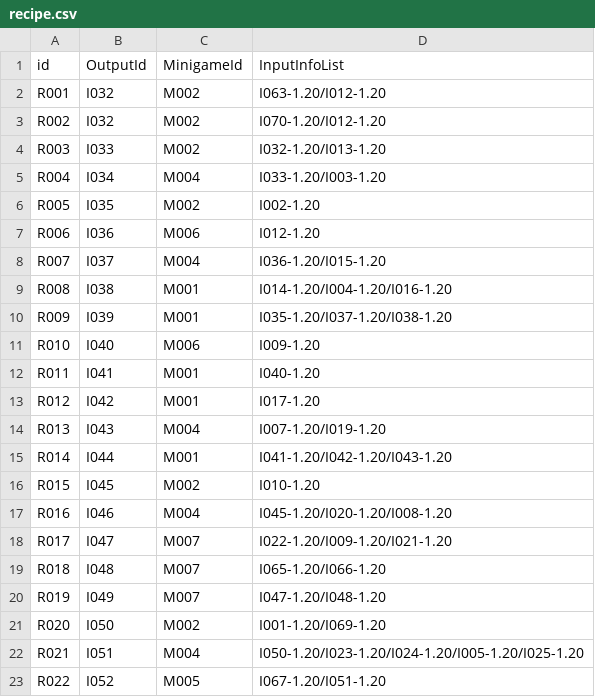
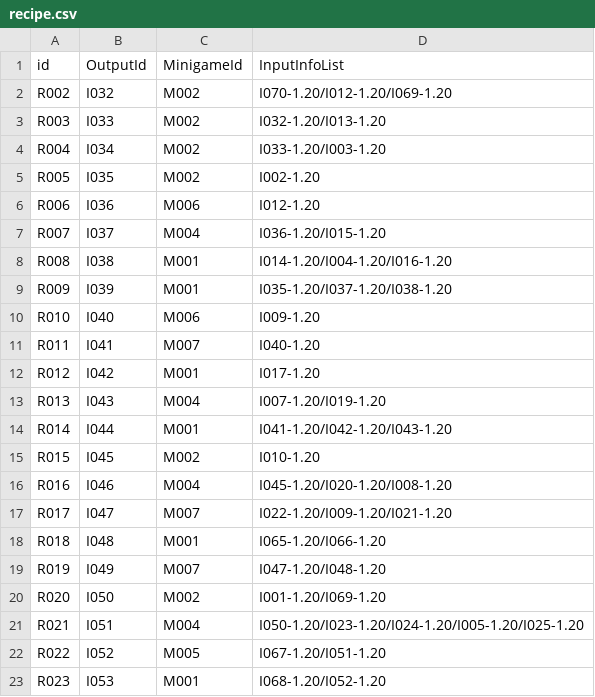
Before and after one commit to teamSSD/unity-project, a CSV file: Assets/Resources/driveAssets/dataTables/recipe.csv, drawn as a sheet; only a part is shown; the shorter side is filled out with more unchanged rows.

```diff
--- a/Assets/Resources/driveAssets/dataTables/recipe.csv
+++ b/Assets/Resources/driveAssets/dataTables/recipe.csv
@@ -1,6 +1,5 @@
 id,OutputId,MinigameId,InputInfoList
-R001,I032,M002,I063-1.20/I012-1.20
-R002,I032,M002,I070-1.20/I012-1.20
+R002,I032,M002,I070-1.20/I012-1.20/I069-1.20
 R003,I033,M002,I032-1.20/I013-1.20
-R004,I034,M004,I033-1.20/I003-1.20
+R004,I034,M002,I033-1.20/I003-1.20
 R005,I035,M002,I002-1.20
@@ -11,3 +10,3 @@ R009,I039,M001,I035-1.20/I037-1.20/I038-1.20
 R010,I040,M006,I009-1.20
-R011,I041,M001,I040-1.20
+R011,I041,M007,I040-1.20
 R012,I042,M001,I017-1.20
@@ -18,3 +17,3 @@ R016,I046,M004,I045-1.20/I020-1.20/I008-1.20
 R017,I047,M007,I022-1.20/I009-1.20/I021-1.20
-R018,I048,M007,I065-1.20/I066-1.20
+R018,I048,M001,I065-1.20/I066-1.20
 R019,I049,M007,I047-1.20/I048-1.20
```
Also changed, not shown: Assets/Resources/driveAssets/dataTables/food.csv, Assets/Resources/driveAssets/dataTables/ingredient.csv.
